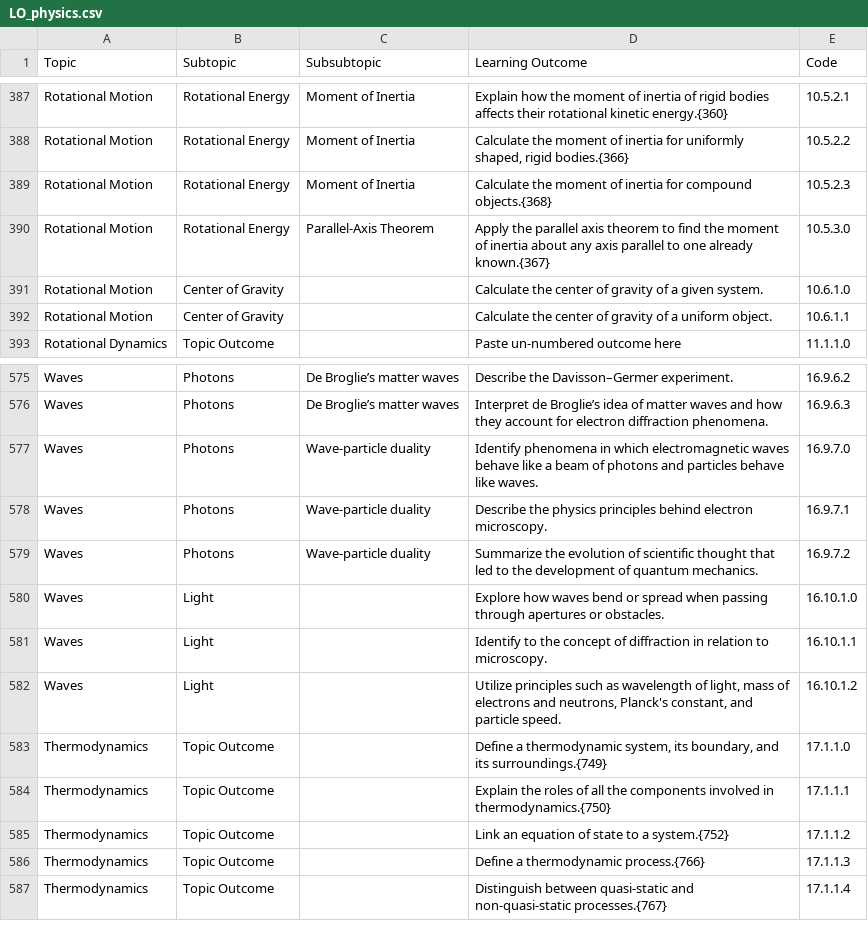
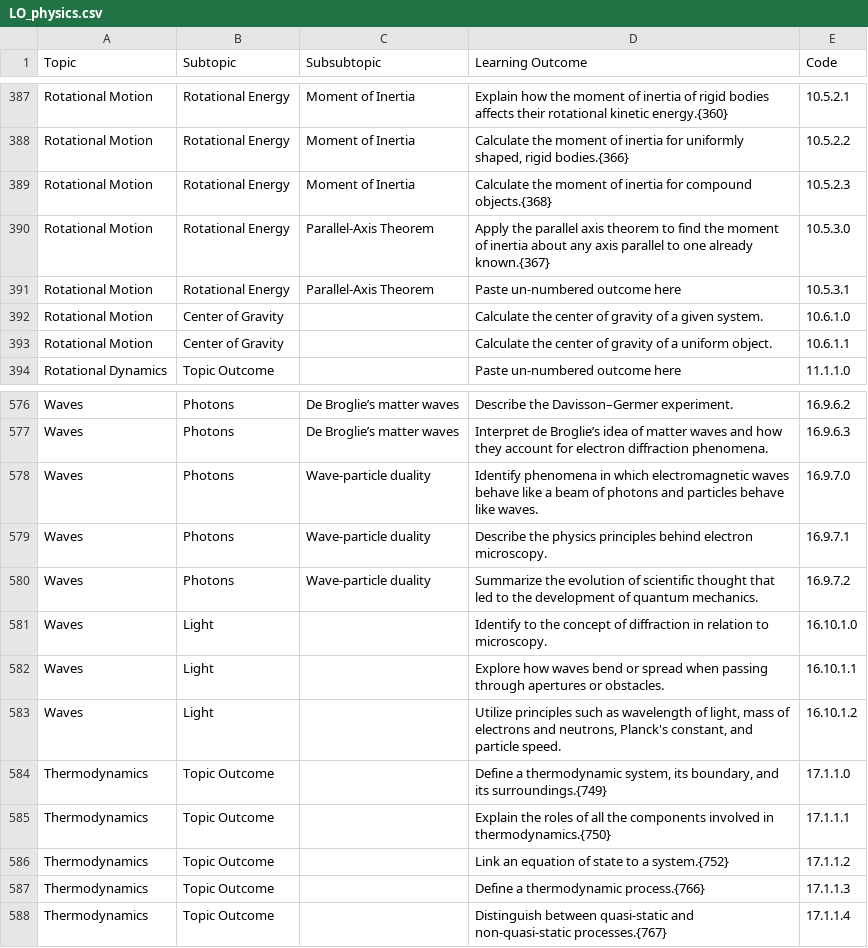
Before and after one commit to open-resources/learning_outcomes, a CSV file: outputs_csv/LO_physics.csv, drawn as a sheet; only a part is shown, gaps mark what is left out.

Commit message:
Run GH Action to process learning outcomes

```diff
--- a/outputs_csv/LO_physics.csv
+++ b/outputs_csv/LO_physics.csv
@@ -390,2 +390,3 @@ Rotational Motion,Rotational Energy,Moment of Inertia,Calculate the moment of in
 Rotational Motion,Rotational Energy,Parallel-Axis Theorem,Apply the parallel axis theorem to find the moment of inertia about any axis parallel to one already known.{367},10.5.3.0
+Rotational Motion,Rotational Energy,Parallel-Axis Theorem,Paste un-numbered outcome here,10.5.3.1
 Rotational Motion,Center of Gravity,,Calculate the center of gravity of a given system.,10.6.1.0
@@ -579,4 +580,4 @@ Waves,Photons,Wave-particle duality,Describe the physics principles behind elect
 Waves,Photons,Wave-particle duality,Summarize the evolution of scientific thought that led to the development of quantum mechanics.,16.9.7.2
-Waves,Light,,Explore how waves bend or spread when passing through apertures or obstacles.,16.10.1.0
-Waves,Light,,Identify to the concept of diffraction in relation to microscopy.,16.10.1.1
+Waves,Light,,Identify to the concept of diffraction in relation to microscopy.,16.10.1.0
+Waves,Light,,Explore how waves bend or spread when passing through apertures or obstacles.,16.10.1.1
 Waves,Light,,"Utilize principles such as wavelength of light, mass of electrons and neutrons, Planck's constant, and particle speed.",16.10.1.2
```
Also changed, not shown: 1 other file.
